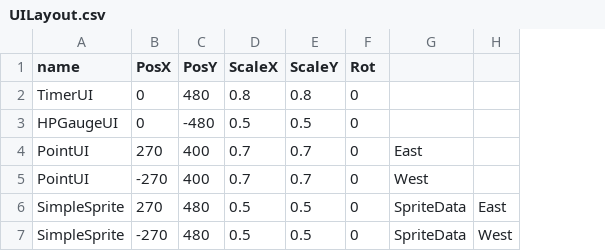
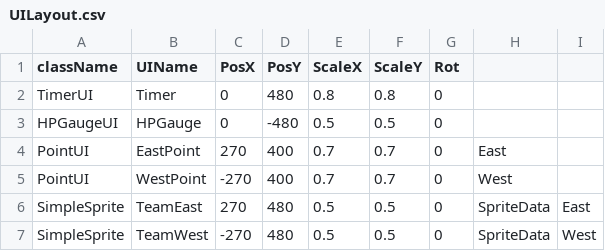
Before and after one commit to Maru40/HideRecovery, a CSV file: HideRecovery/media/MapDatas/UILayout.csv, drawn as a sheet; the diff names each change by its address in the sheet, - before the commit and + after, or states it on an @@ line.

```diff
--- a/HideRecovery/media/MapDatas/UILayout.csv
+++ b/HideRecovery/media/MapDatas/UILayout.csv
+column B (UIName), rows 2-7: Timer | HPGauge | EastPoint | WestPoint | TeamEast | TeamWest
-A1: name
+A1: className
```
Also changed, not shown: 7 other files.
